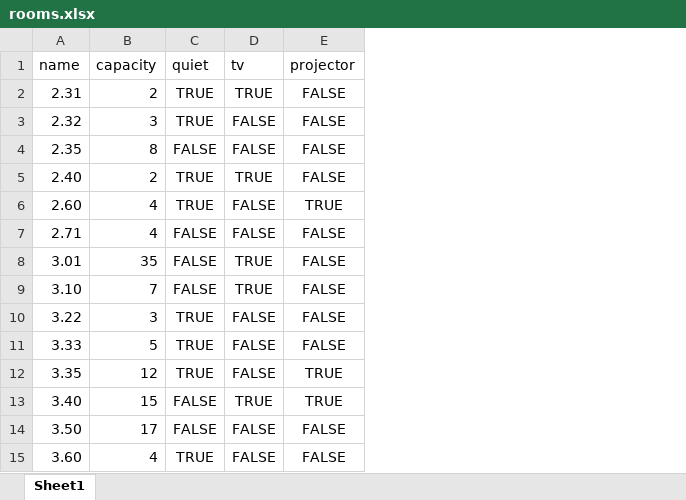
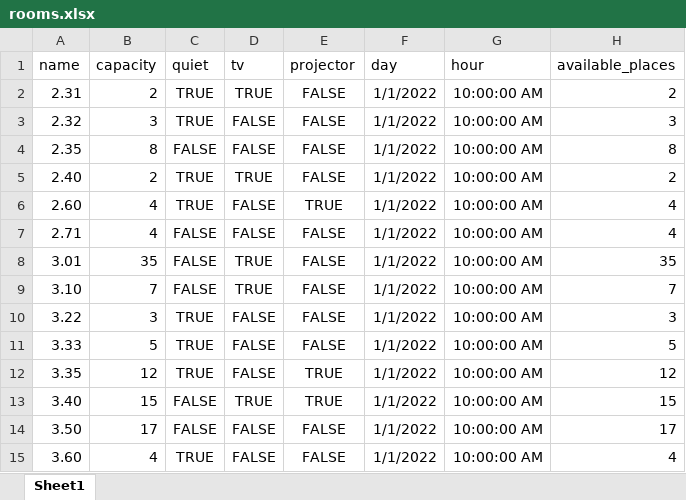
Before and after one commit to GabZech/dsa-room-booking, an Excel workbook: data/raw/rooms.xlsx, sheet Sheet1, drawn as a sheet; values as stored, in another font and other column widths than the file's, no borders; the diff names each change by its address in the sheet, - before the commit and + after, or states it on an @@ line.

Commit message:
expand excel file

```diff
--- a/data/raw/rooms.xlsx (sheet Sheet1)
+++ b/data/raw/rooms.xlsx (sheet Sheet1)
+column F (day), rows 2-15: all 1/1/2022
+column G (hour), rows 2-15: all 10:00:00 AM
+column H (available_places), rows 2-15: 2 | 3 | 8 | 2 | 4 | 4 | 35 | 7 | 3 | 5 | 12 | 15 | 17 | 4
```
Also changed, not shown: 4 other files.
